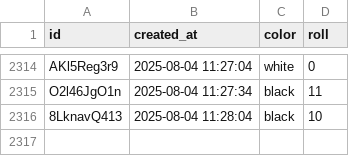
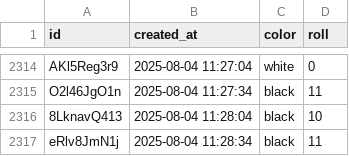
Before and after one commit to ryanrodrigues21/bot, a CSV file: server/blaze_results.csv, drawn as a sheet; only a part is shown, gaps mark what is left out; the diff names each change by its address in the sheet, - before the commit and + after, or states it on an @@ line.

Commit message:
Updated blaze_bot.db

```diff
--- a/server/blaze_results.csv
+++ b/server/blaze_results.csv
+row 2317: eRlv8JmN1j | 2025-08-04 11:28:34 | black | 11
```
Also changed, not shown: 1 other file.
